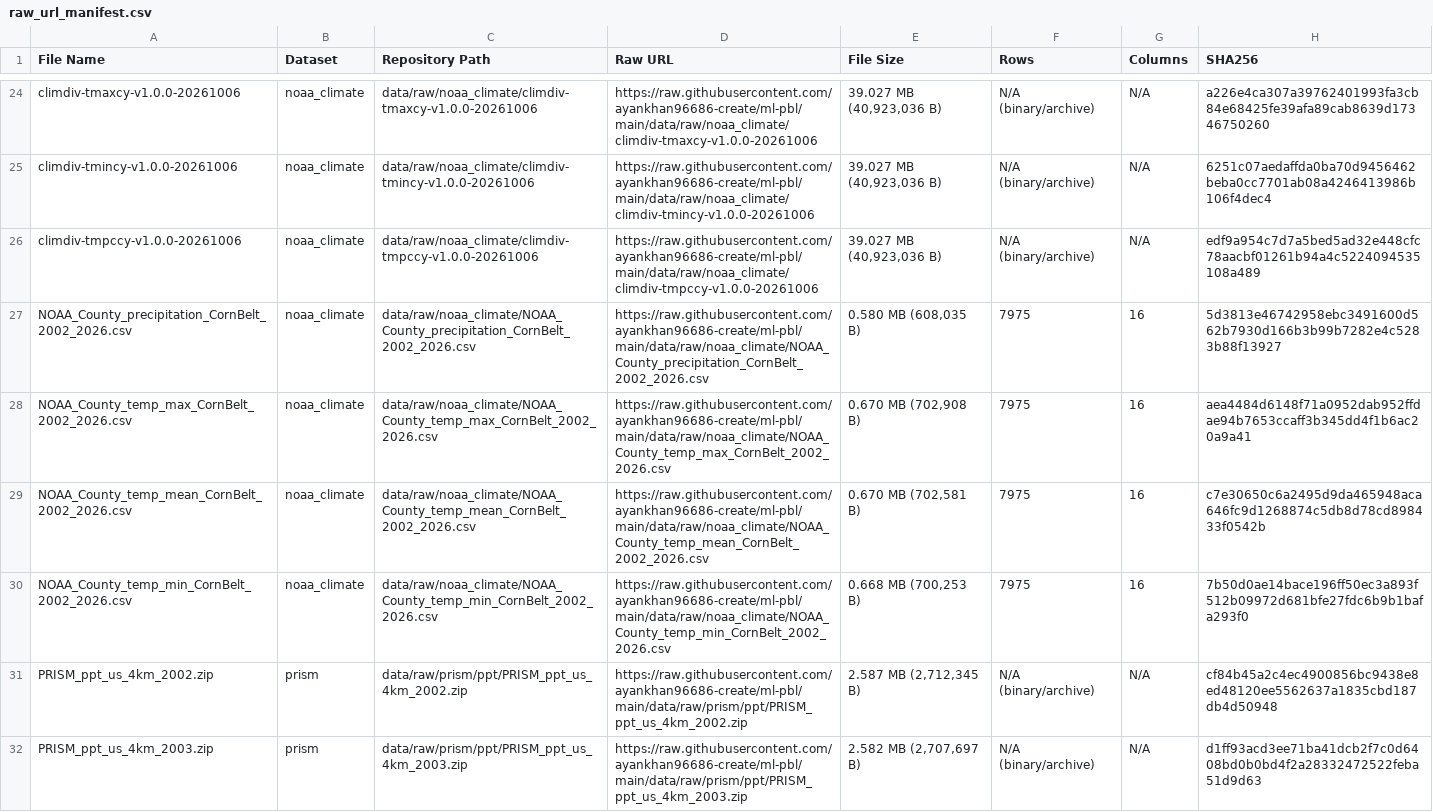
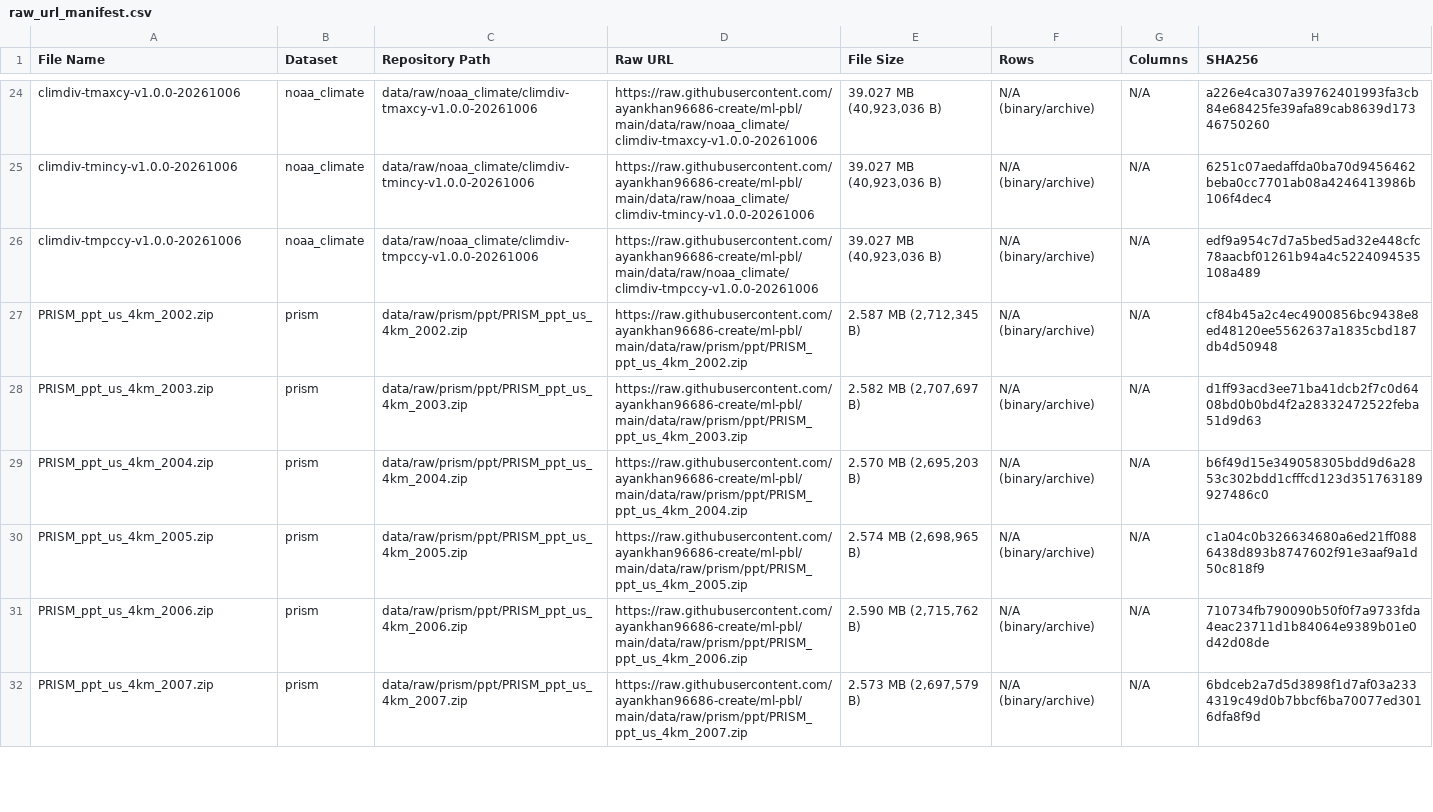
Before and after one commit to ayankhan96686-create/ml-pbl, a CSV file: data/raw_url_manifest.csv, drawn as a sheet; only a part is shown, gaps mark what is left out; the shorter side is filled out with more unchanged rows; the diff names each change by its address in the sheet, - before the commit and + after, or states it on an @@ line.

Commit message:
Add verified 200-entry raw_url_manifest.csv and update README docs

```diff
--- a/data/raw_url_manifest.csv
+++ b/data/raw_url_manifest.csv
-row 27: NOAA_County_precipitation_CornBelt_2002_2026.csv | noaa_climate | data/raw/noaa_climate/NOAA_County_precipitation_CornBelt_2002_2026.csv | https://raw.githubusercontent.com/ayankhan96686-create/ml-pbl/main/data/raw/noaa_climate/NOAA_County_precipitation_CornBelt_2002_2026.csv | 0.580 MB (608,035 B) | 7975 | 16 | 5d3813e46742958ebc3491600d562b7930d166b3b99b7282e4c5283b88f13927
-row 28: NOAA_County_temp_max_CornBelt_2002_2026.csv | noaa_climate | data/raw/noaa_climate/NOAA_County_temp_max_CornBelt_2002_2026.csv | https://raw.githubusercontent.com/ayankhan96686-create/ml-pbl/main/data/raw/noaa_climate/NOAA_County_temp_max_CornBelt_2002_2026.csv | 0.670 MB (702,908 B) | 7975 | 16 | aea4484d6148f71a0952dab952ffdae94b7653ccaff3b345dd4f1b6ac20a9a41
-row 29: NOAA_County_temp_mean_CornBelt_2002_2026.csv | noaa_climate | data/raw/noaa_climate/NOAA_County_temp_mean_CornBelt_2002_2026.csv | https://raw.githubusercontent.com/ayankhan96686-create/ml-pbl/main/data/raw/noaa_climate/NOAA_County_temp_mean_CornBelt_2002_2026.csv | 0.670 MB (702,581 B) | 7975 | 16 | c7e30650c6a2495d9da465948aca646fc9d1268874c5db8d78cd898433f0542b
-row 30: NOAA_County_temp_min_CornBelt_2002_2026.csv | noaa_climate | data/raw/noaa_climate/NOAA_County_temp_min_CornBelt_2002_2026.csv | https://raw.githubusercontent.com/ayankhan96686-create/ml-pbl/main/data/raw/noaa_climate/NOAA_County_temp_min_CornBelt_2002_2026.csv | 0.668 MB (700,253 B) | 7975 | 16 | 7b50d0ae14bace196ff50ec3a893f512b09972d681bfe27fdc6b9b1bafa293f0
```
Also changed, not shown: 1 other file.
